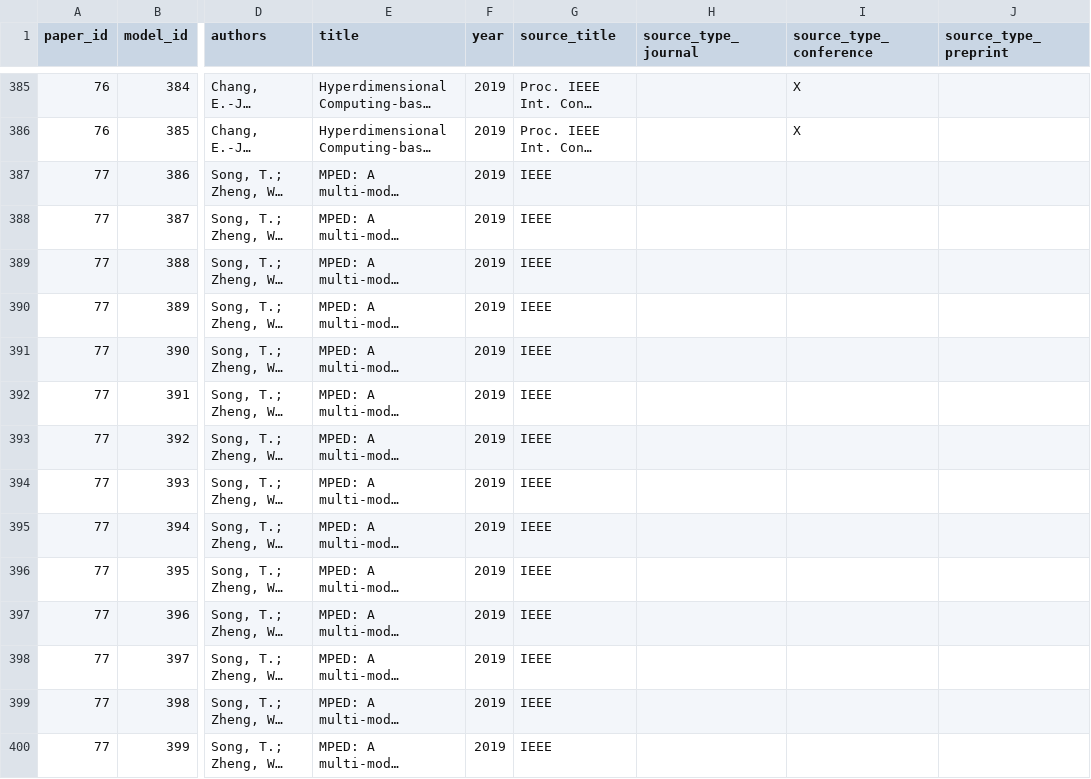
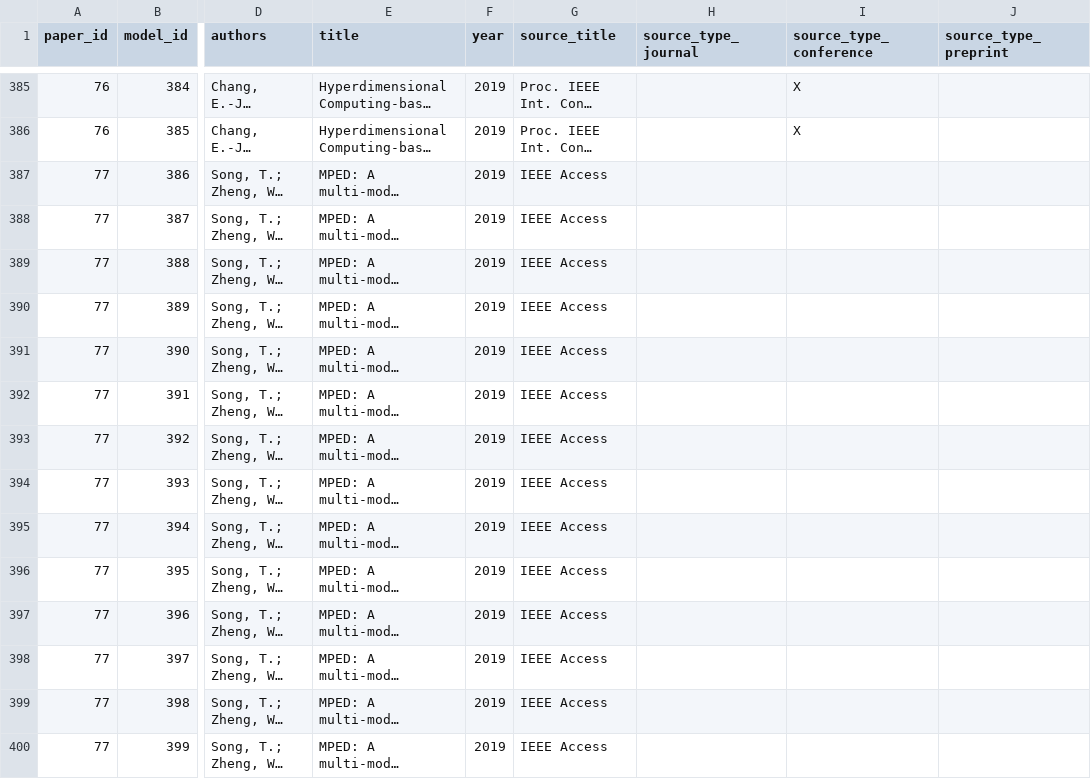
Before and after one commit to tomdamelio/Review_EDA_Emotion_Recognition, a CSV file: EMMA/data/cleaned/Tabla Normalizada - Metadata.csv, drawn as a sheet; only a part is shown, gaps mark what is left out; long unchanged cells end in …; the diff covers the shown part only; the diff names each change by its address in the sheet, - before the commit and + after, or states it on an @@ line.

```diff
--- a/EMMA/data/cleaned/Tabla Normalizada - Metadata.csv
+++ b/EMMA/data/cleaned/Tabla Normalizada - Metadata.csv
-G387:G400 (source_title): IEEE
+G387:G400 (source_title): IEEE Access
```
Also changed, not shown: 67 edited cells elsewhere in this file, EMMA/data/cleaned/Tabla Normalizada - Data type.csv, 2 other files.
